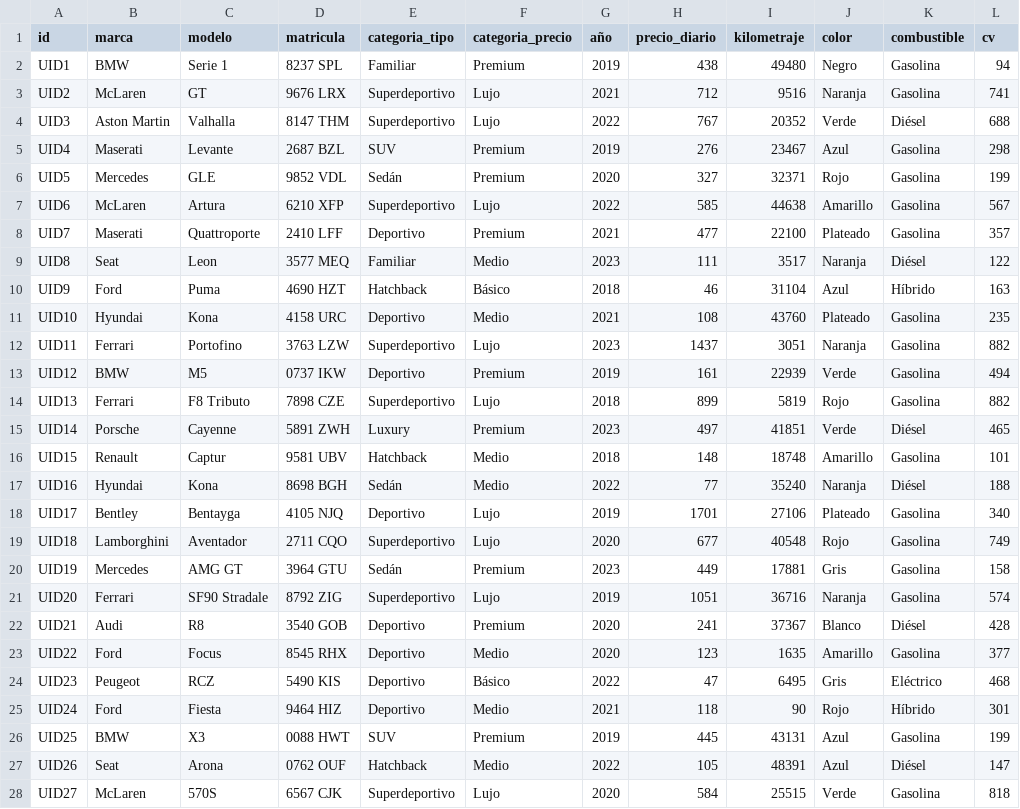
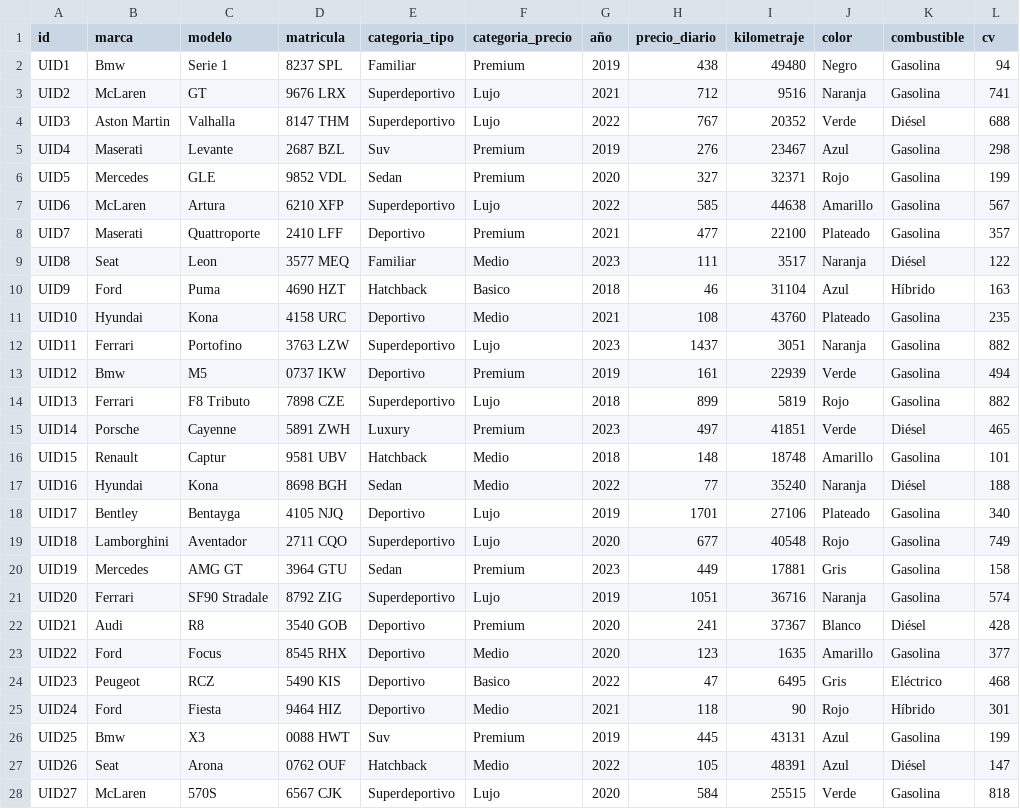
Before and after one commit to CarlosBatlles/prog2_25_C4, a CSV file: data/coches.csv, drawn as a sheet; only a part is shown; the diff covers the shown part only; the diff names each change by its address in the sheet, - before the commit and + after, or states it on an @@ line.

Commit message:
modificaciones de csv y clase empresa
He hecho algunas modificaciones en el csv para que a la hora de buscar se haga mas facil. Y el desarrollo de empresa del metodo de buscar coches

```diff
--- a/data/coches.csv
+++ b/data/coches.csv
-B2 (marca): BMW
+B2 (marca): Bmw
-E5 (categoria_tipo): SUV
+E5 (categoria_tipo): Suv
-E6 (categoria_tipo): Sedán
+E6 (categoria_tipo): Sedan
-F10 (categoria_precio): Básico
+F10 (categoria_precio): Basico
-B13 (marca): BMW
+B13 (marca): Bmw
-E17 (categoria_tipo): Sedán
+E17 (categoria_tipo): Sedan
-E20 (categoria_tipo): Sedán
+E20 (categoria_tipo): Sedan
-F24 (categoria_precio): Básico
+F24 (categoria_precio): Basico
-B26 (marca): BMW
+B26 (marca): Bmw
-E26 (categoria_tipo): SUV
+E26 (categoria_tipo): Suv
```
Also changed, not shown: 33 edited cells elsewhere in this file, 2 other files.
